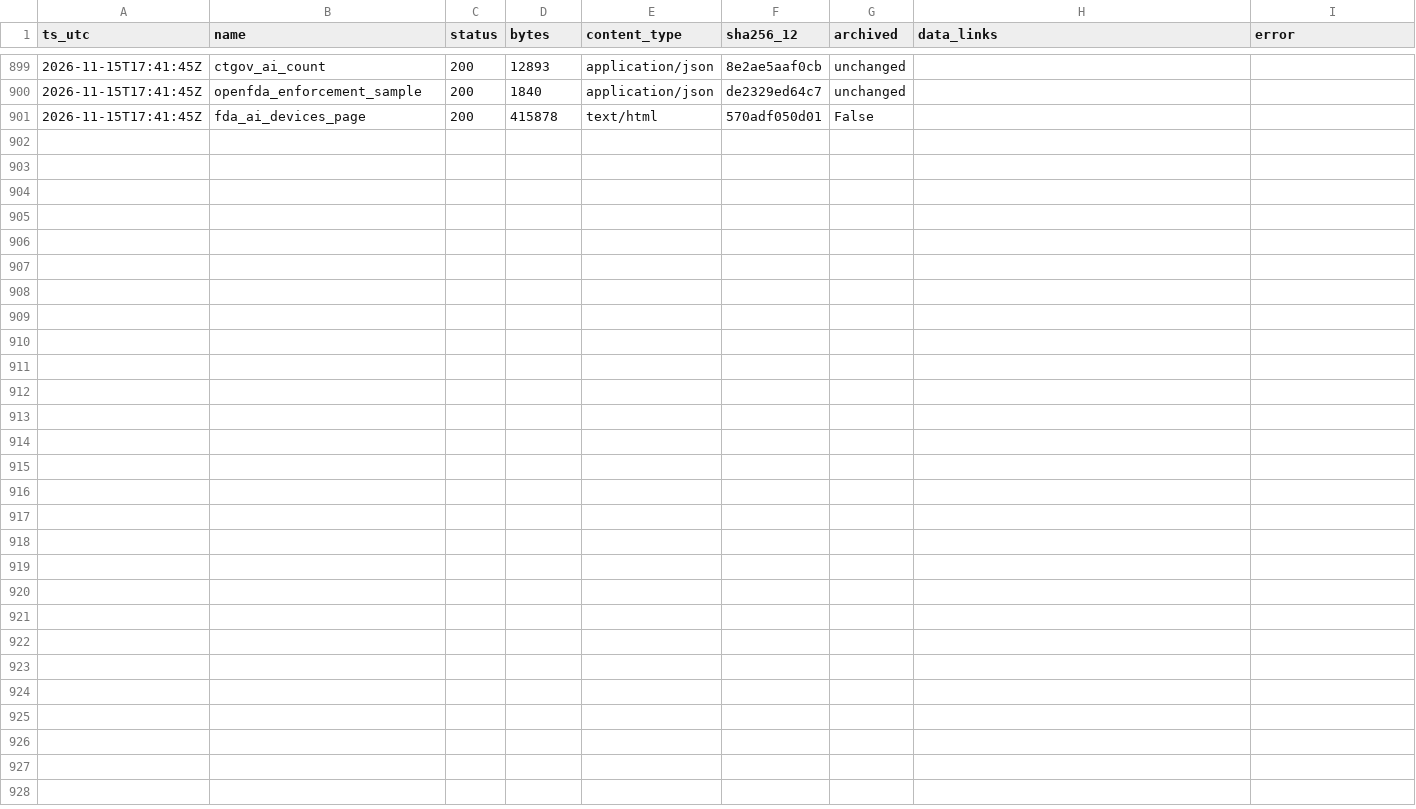
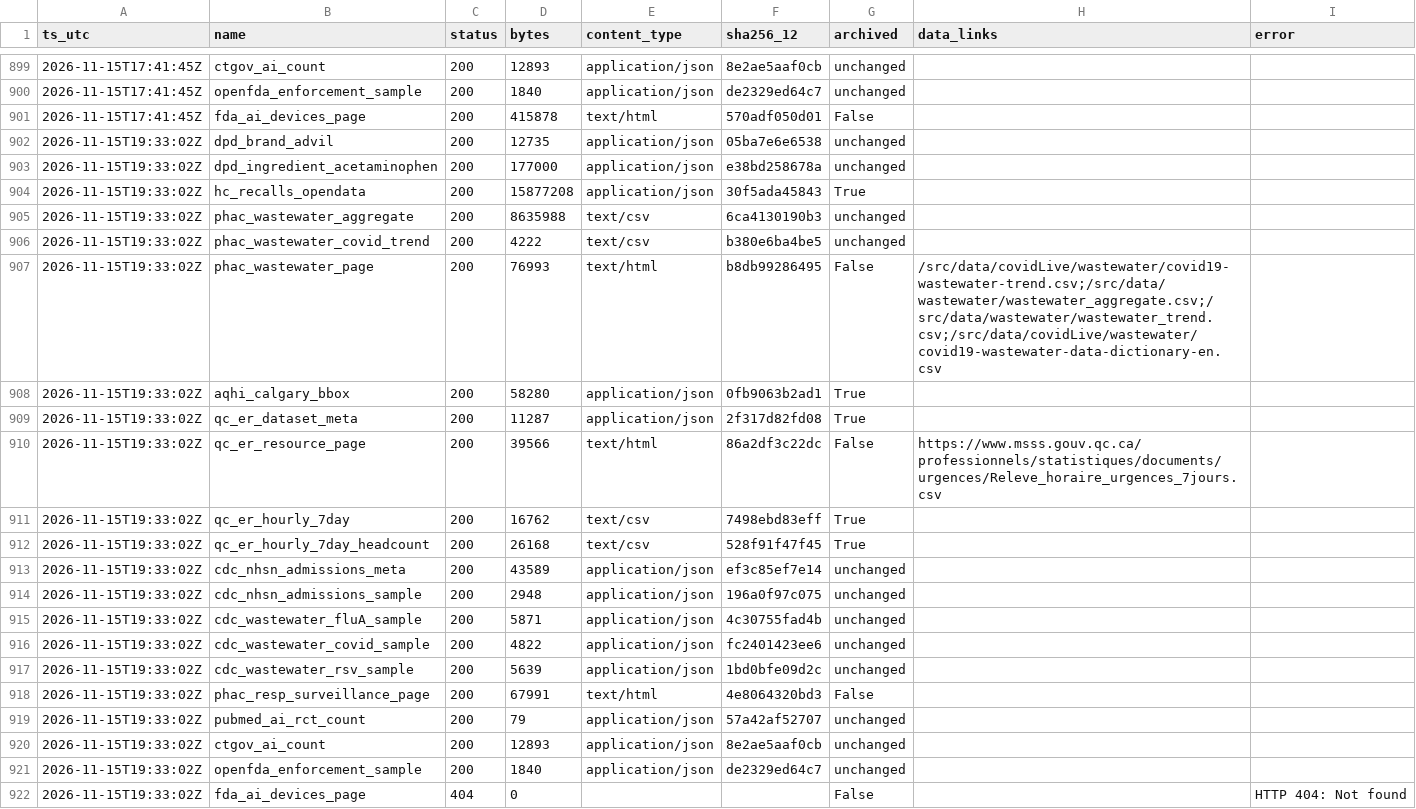
Before and after one commit to fb-121/canada-health-signals, a CSV file: data/probe_log.csv, drawn as a sheet; only a part is shown, gaps mark what is left out; the diff names each change by its address in the sheet, - before the commit and + after, or states it on an @@ line.

Commit message:
data: daily snapshot 2026-11-15

```diff
--- a/data/probe_log.csv
+++ b/data/probe_log.csv
+row 902: 2026-11-15T19:33:02Z | dpd_brand_advil | 200 | 12735 | application/json | 05ba7e6e6538 | unchanged
+row 903: 2026-11-15T19:33:02Z | dpd_ingredient_acetaminophen | 200 | 177000 | application/json | e38bd258678a | unchanged
+row 904: 2026-11-15T19:33:02Z | hc_recalls_opendata | 200 | 15877208 | application/json | 30f5ada45843 | True
+row 905: 2026-11-15T19:33:02Z | phac_wastewater_aggregate | 200 | 8635988 | text/csv | 6ca4130190b3 | unchanged
+row 906: 2026-11-15T19:33:02Z | phac_wastewater_covid_trend | 200 | 4222 | text/csv | b380e6ba4be5 | unchanged
+row 907: 2026-11-15T19:33:02Z | phac_wastewater_page | 200 | 76993 | text/html | b8db99286495 | False | /src/data/covidLive/wastewater/covid19-wastewater-trend.csv;/src/data/wastewater/wastewater_aggregate.csv;/src/data/wastewater/wastewater_trend.csv;/src/data/covidLive/wastewater/covid19-wastewater-data-dictionary-en.csv
+row 908: 2026-11-15T19:33:02Z | aqhi_calgary_bbox | 200 | 58280 | application/json | 0fb9063b2ad1 | True
+row 909: 2026-11-15T19:33:02Z | qc_er_dataset_meta | 200 | 11287 | application/json | 2f317d82fd08 | True
+row 910: 2026-11-15T19:33:02Z | qc_er_resource_page | 200 | 39566 | text/html | 86a2df3c22dc | False | https://www.msss.gouv.qc.ca/professionnels/statistiques/documents/urgences/Releve_horaire_urgences_7jours.csv
+row 911: 2026-11-15T19:33:02Z | qc_er_hourly_7day | 200 | 16762 | text/csv | 7498ebd83eff | True
+row 912: 2026-11-15T19:33:02Z | qc_er_hourly_7day_headcount | 200 | 26168 | text/csv | 528f91f47f45 | True
+row 913: 2026-11-15T19:33:02Z | cdc_nhsn_admissions_meta | 200 | 43589 | application/json | ef3c85ef7e14 | unchanged
+row 914: 2026-11-15T19:33:02Z | cdc_nhsn_admissions_sample | 200 | 2948 | application/json | 196a0f97c075 | unchanged
+row 915: 2026-11-15T19:33:02Z | cdc_wastewater_fluA_sample | 200 | 5871 | application/json | 4c30755fad4b | unchanged
+row 916: 2026-11-15T19:33:02Z | cdc_wastewater_covid_sample | 200 | 4822 | application/json | fc2401423ee6 | unchanged
+row 917: 2026-11-15T19:33:02Z | cdc_wastewater_rsv_sample | 200 | 5639 | application/json | 1bd0bfe09d2c | unchanged
+row 918: 2026-11-15T19:33:02Z | phac_resp_surveillance_page | 200 | 67991 | text/html | 4e8064320bd3 | False
+row 919: 2026-11-15T19:33:02Z | pubmed_ai_rct_count | 200 | 79 | application/json | 57a42af52707 | unchanged
+row 920: 2026-11-15T19:33:02Z | ctgov_ai_count | 200 | 12893 | application/json | 8e2ae5aaf0cb | unchanged
+row 921: 2026-11-15T19:33:02Z | openfda_enforcement_sample | 200 | 1840 | application/json | de2329ed64c7 | unchanged
+row 922: 2026-11-15T19:33:02Z | fda_ai_devices_page | 404 | 0 |  |  | False |  | HTTP 404: Not found
```
Also changed, not shown: 11 other files.
